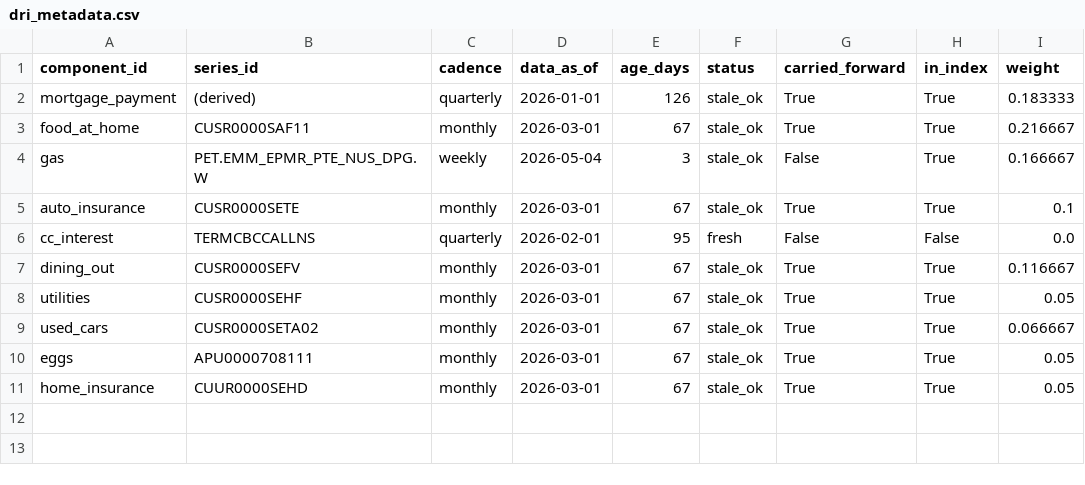
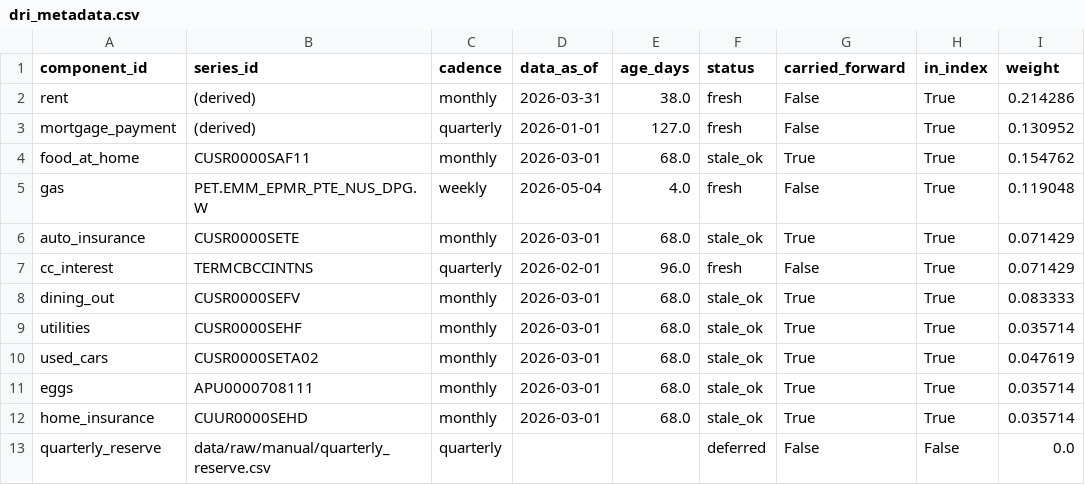
Before and after one commit to ktmensing/dead-reckoning, a CSV file: data/published/dri_metadata.csv, drawn as a sheet.

```diff
--- a/data/published/dri_metadata.csv
+++ b/data/published/dri_metadata.csv
@@ -1,11 +1,13 @@
 component_id,series_id,cadence,data_as_of,age_days,status,carried_forward,in_index,weight
-mortgage_payment,(derived),quarterly,2026-01-01,126,stale_ok,True,True,0.183333
-food_at_home,CUSR0000SAF11,monthly,2026-03-01,67,stale_ok,True,True,0.216667
-gas,PET.EMM_EPMR_PTE_NUS_DPG.W,weekly,2026-05-04,3,stale_ok,False,True,0.166667
-auto_insurance,CUSR0000SETE,monthly,2026-03-01,67,stale_ok,True,True,0.1
-cc_interest,TERMCBCCALLNS,quarterly,2026-02-01,95,fresh,False,False,0.0
-dining_out,CUSR0000SEFV,monthly,2026-03-01,67,stale_ok,True,True,0.116667
-utilities,CUSR0000SEHF,monthly,2026-03-01,67,stale_ok,True,True,0.05
-used_cars,CUSR0000SETA02,monthly,2026-03-01,67,stale_ok,True,True,0.066667
-eggs,APU0000708111,monthly,2026-03-01,67,stale_ok,True,True,0.05
-home_insurance,CUUR0000SEHD,monthly,2026-03-01,67,stale_ok,True,True,0.05
+rent,(derived),monthly,2026-03-31,38.0,fresh,False,True,0.214286
+mortgage_payment,(derived),quarterly,2026-01-01,127.0,fresh,False,True,0.130952
+food_at_home,CUSR0000SAF11,monthly,2026-03-01,68.0,stale_ok,True,True,0.154762
+gas,PET.EMM_EPMR_PTE_NUS_DPG.W,weekly,2026-05-04,4.0,fresh,False,True,0.119048
+auto_insurance,CUSR0000SETE,monthly,2026-03-01,68.0,stale_ok,True,True,0.071429
+cc_interest,TERMCBCCINTNS,quarterly,2026-02-01,96.0,fresh,False,True,0.071429
+dining_out,CUSR0000SEFV,monthly,2026-03-01,68.0,stale_ok,True,True,0.083333
+utilities,CUSR0000SEHF,monthly,2026-03-01,68.0,stale_ok,True,True,0.035714
+used_cars,CUSR0000SETA02,monthly,2026-03-01,68.0,stale_ok,True,True,0.047619
+eggs,APU0000708111,monthly,2026-03-01,68.0,stale_ok,True,True,0.035714
+home_insurance,CUUR0000SEHD,monthly,2026-03-01,68.0,stale_ok,True,True,0.035714
+quarterly_reserve,data/raw/manual/quarterly_reserve.csv,quarterly,,,deferred,False,False,0.0
```
Also changed, not shown: data/derived/dri_panel.csv, data/published/dri_component_table.csv, 12 other files.
